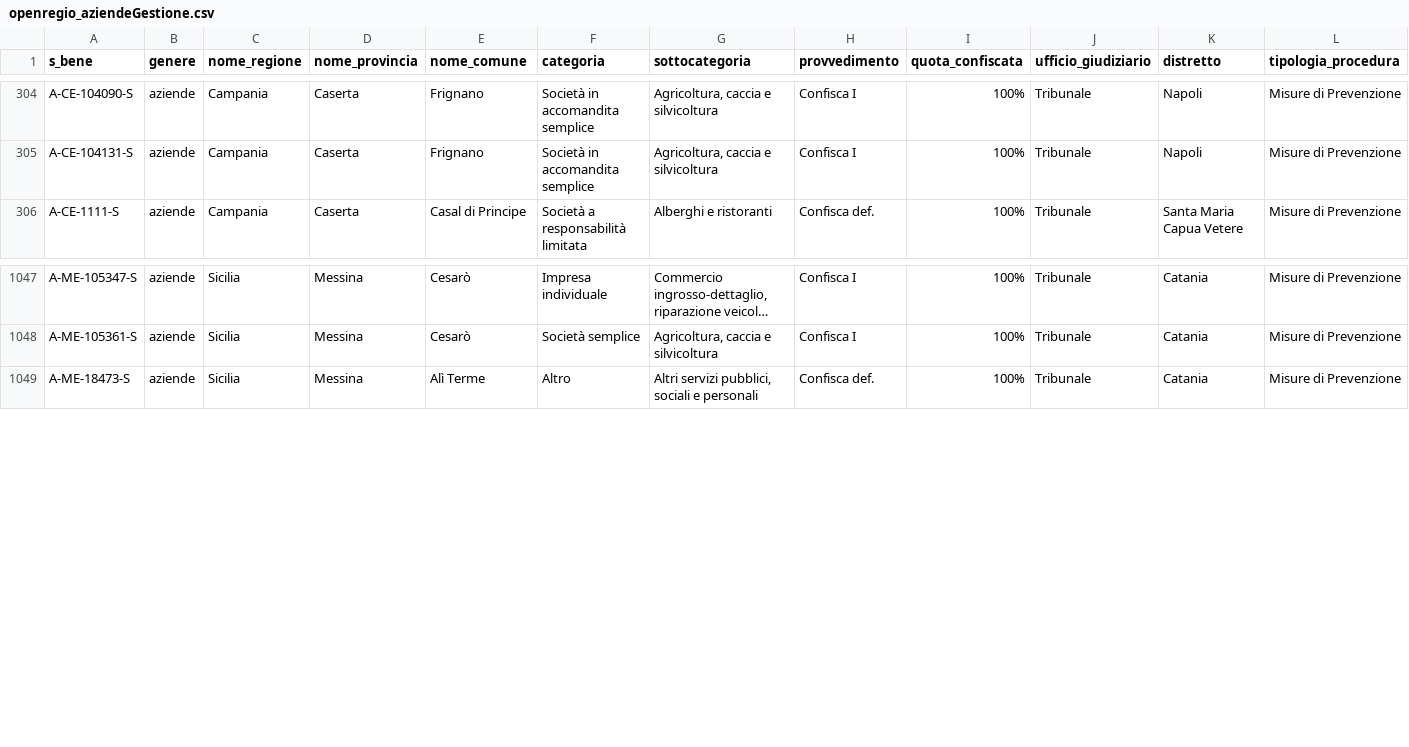
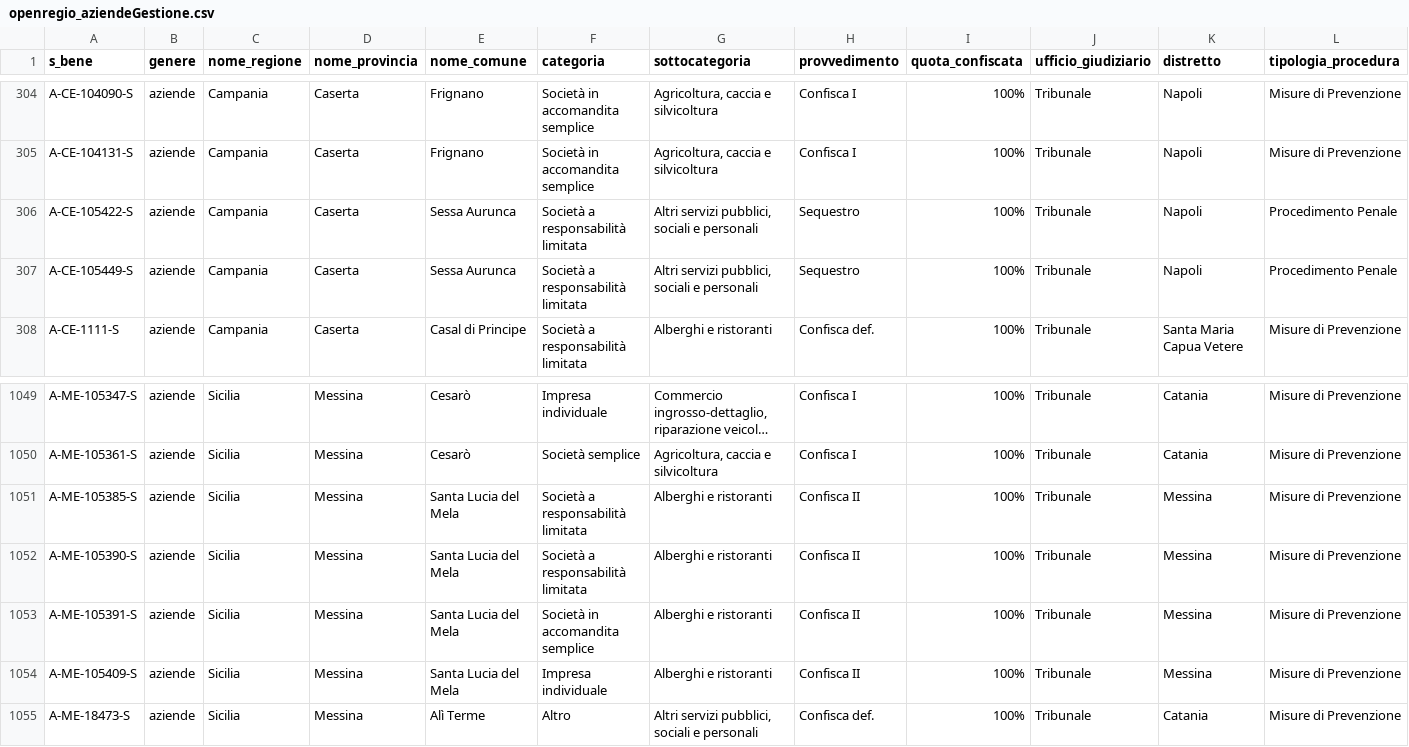
Before and after one commit to aborruso/firstaction, a CSV file: openregio_aziendeGestione.csv, drawn as a sheet; only a part is shown, gaps mark what is left out; long unchanged cells end in …; the diff names each change by its address in the sheet, - before the commit and + after, or states it on an @@ line.

```diff
--- a/openregio_aziendeGestione.csv
+++ b/openregio_aziendeGestione.csv
+row 306: A-CE-105422-S | aziende | Campania | Caserta | Sessa Aurunca | Società a responsabilità limitata | Altri servizi pubblici, sociali e personali | Sequestro | 100% | Tribunale | Napoli | Procedimento Penale
+row 307: A-CE-105449-S | aziende | Campania | Caserta | Sessa Aurunca | Società a responsabilità limitata | Altri servizi pubblici, sociali e personali | Sequestro | 100% | Tribunale | Napoli | Procedimento Penale
+row 1051: A-ME-105385-S | aziende | Sicilia | Messina | Santa Lucia del Mela | Società a responsabilità limitata | Alberghi e ristoranti | Confisca II | 100% | Tribunale | Messina | Misure di Prevenzione
+row 1052: A-ME-105390-S | aziende | Sicilia | Messina | Santa Lucia del Mela | Società a responsabilità limitata | Alberghi e ristoranti | Confisca II | 100% | Tribunale | Messina | Misure di Prevenzione
+row 1053: A-ME-105391-S | aziende | Sicilia | Messina | Santa Lucia del Mela | Società in accomandita semplice | Alberghi e ristoranti | Confisca II | 100% | Tribunale | Messina | Misure di Prevenzione
+row 1054: A-ME-105409-S | aziende | Sicilia | Messina | Santa Lucia del Mela | Impresa individuale | Alberghi e ristoranti | Confisca II | 100% | Tribunale | Messina | Misure di Prevenzione
```
Also changed, not shown: openregio_procedureGestione.csv, processing/log.csv, 4 other files.
